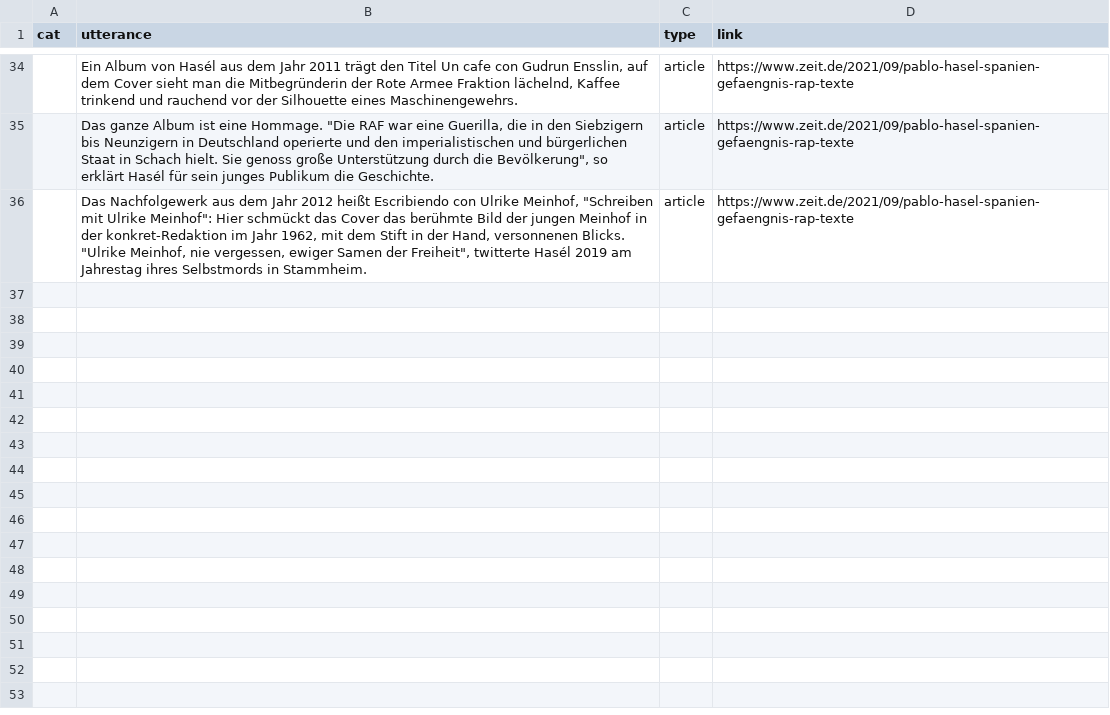
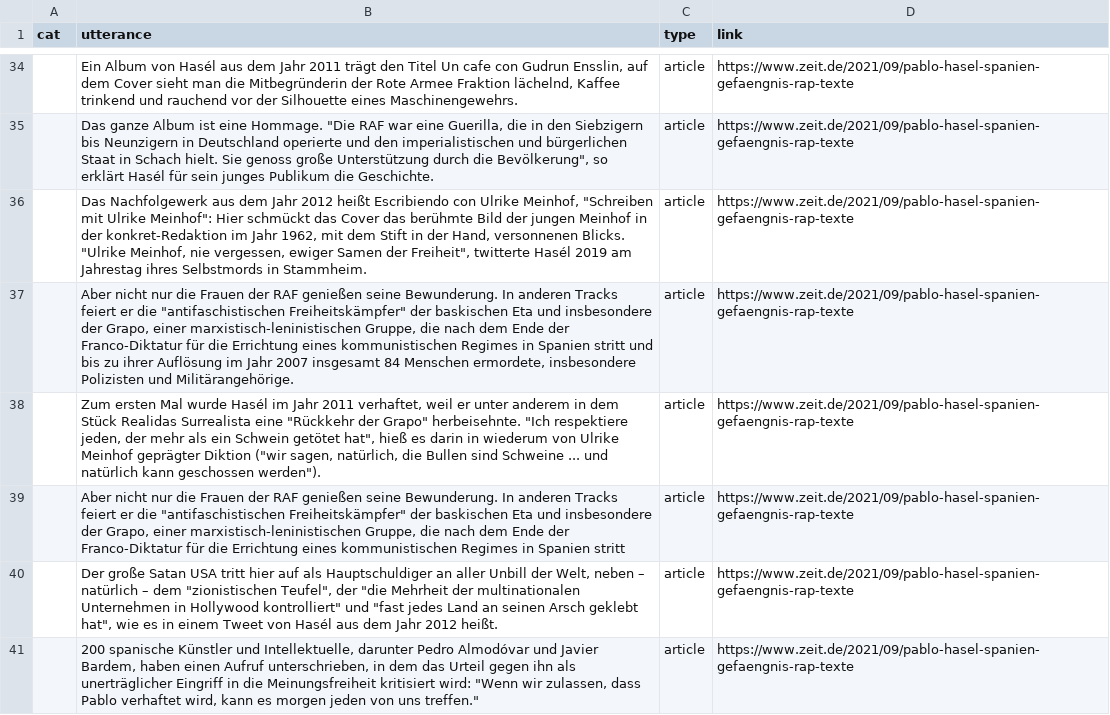
Before and after one commit to RegexoseOld/SmallData, a TSV file: processing/articleFeed/data/Kommentariat.tsv, drawn as a sheet; only a part is shown, gaps mark what is left out; the diff names each change by its address in the sheet, - before the commit and + after, or states it on an @@ line.

Commit message:
more lines in article

```diff
--- a/processing/articleFeed/data/Kommentariat.tsv
+++ b/processing/articleFeed/data/Kommentariat.tsv
+row 37:  | Aber nicht nur die Frauen der RAF genießen seine Bewunderung. In anderen Tracks feiert er die "antifaschistischen Freiheitskämpfer" der baskischen Eta und insbesondere der Grapo, einer marxistisch-leninistischen Gruppe, die nach dem Ende der Franco-Diktatur für die Errichtung eines kommunistischen Regimes in Spanien stritt und bis zu ihrer Auflösung im Jahr 2007 insgesamt 84 Menschen ermordete, insbesondere Polizisten und Militärangehörige. | article | https://www.zeit.de/2021/09/pablo-hasel-spanien-gefaengnis-rap-texte
+row 38:  | Zum ersten Mal wurde Hasél im Jahr 2011 verhaftet, weil er unter anderem in dem Stück Realidas Surrealista eine "Rückkehr der Grapo" herbeisehnte. "Ich respektiere jeden, der mehr als ein Schwein getötet hat", hieß es darin in wiederum von Ulrike Meinhof geprägter Diktion ("wir sagen, natürlich, die Bullen sind Schweine ... und natürlich kann geschossen werden"). | article | https://www.zeit.de/2021/09/pablo-hasel-spanien-gefaengnis-rap-texte
+row 39:  | Aber nicht nur die Frauen der RAF genießen seine Bewunderung. In anderen Tracks feiert er die "antifaschistischen Freiheitskämpfer" der baskischen Eta und insbesondere der Grapo, einer marxistisch-leninistischen Gruppe, die nach dem Ende der Franco-Diktatur für die Errichtung eines kommunistischen Regimes in Spanien stritt | article | https://www.zeit.de/2021/09/pablo-hasel-spanien-gefaengnis-rap-texte
+row 40:  | Der große Satan USA tritt hier auf als Hauptschuldiger an aller Unbill der Welt, neben – natürlich – dem "zionistischen Teufel", der "die Mehrheit der multinationalen Unternehmen in Hollywood kontrolliert" und "fast jedes Land an seinen Arsch geklebt hat", wie es in einem Tweet von Hasél aus dem Jahr 2012 heißt. | article | https://www.zeit.de/2021/09/pablo-hasel-spanien-gefaengnis-rap-texte
+row 41:  | 200 spanische Künstler und Intellektuelle, darunter Pedro Almodóvar und Javier Bardem, haben einen Aufruf unterschrieben, in dem das Urteil gegen ihn als unerträglicher Eingriff in die Meinungsfreiheit kritisiert wird: "Wenn wir zulassen, dass Pablo verhaftet wird, kann es morgen jeden von uns treffen." | article | https://www.zeit.de/2021/09/pablo-hasel-spanien-gefaengnis-rap-texte
```
